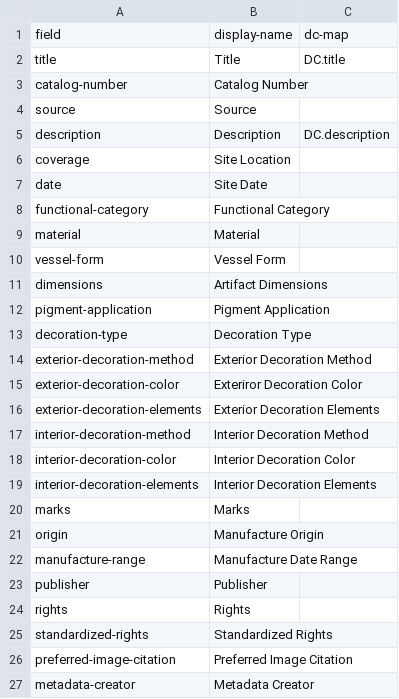
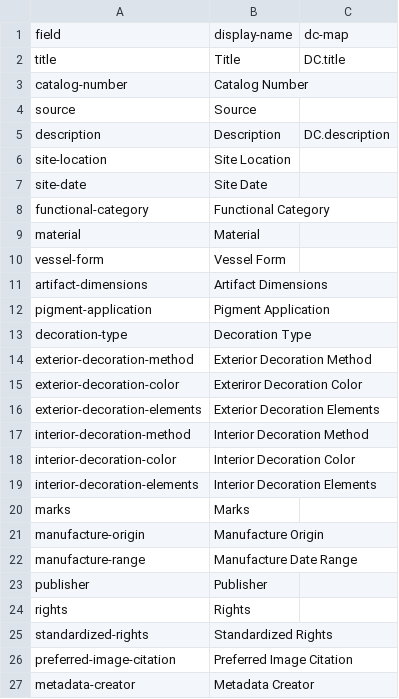
Before and after one commit to uidaholib/HJCCC_source, a CSV file: _data/metadata-fields.csv, drawn as a sheet.

```diff
--- a/_data/metadata-fields.csv
+++ b/_data/metadata-fields.csv
@@ -5,4 +5,4 @@ source,Source
 description,Description,DC.description
-coverage,Site Location,
-date,Site Date,
+site-location,Site Location,
+site-date,Site Date,
 functional-category,Functional Category
@@ -10,3 +10,3 @@ material,Material
 vessel-form,Vessel Form
-dimensions,Artifact Dimensions
+artifact-dimensions,Artifact Dimensions
 pigment-application,Pigment Application
@@ -20,3 +20,3 @@ interior-decoration-elements,Interior Decoration Elements
 marks,Marks
-origin,Manufacture Origin
+manufacture-origin,Manufacture Origin
 manufacture-range,Manufacture Date Range
```
Also changed, not shown: _data/hjccc-objects.csv, 3 other files.
